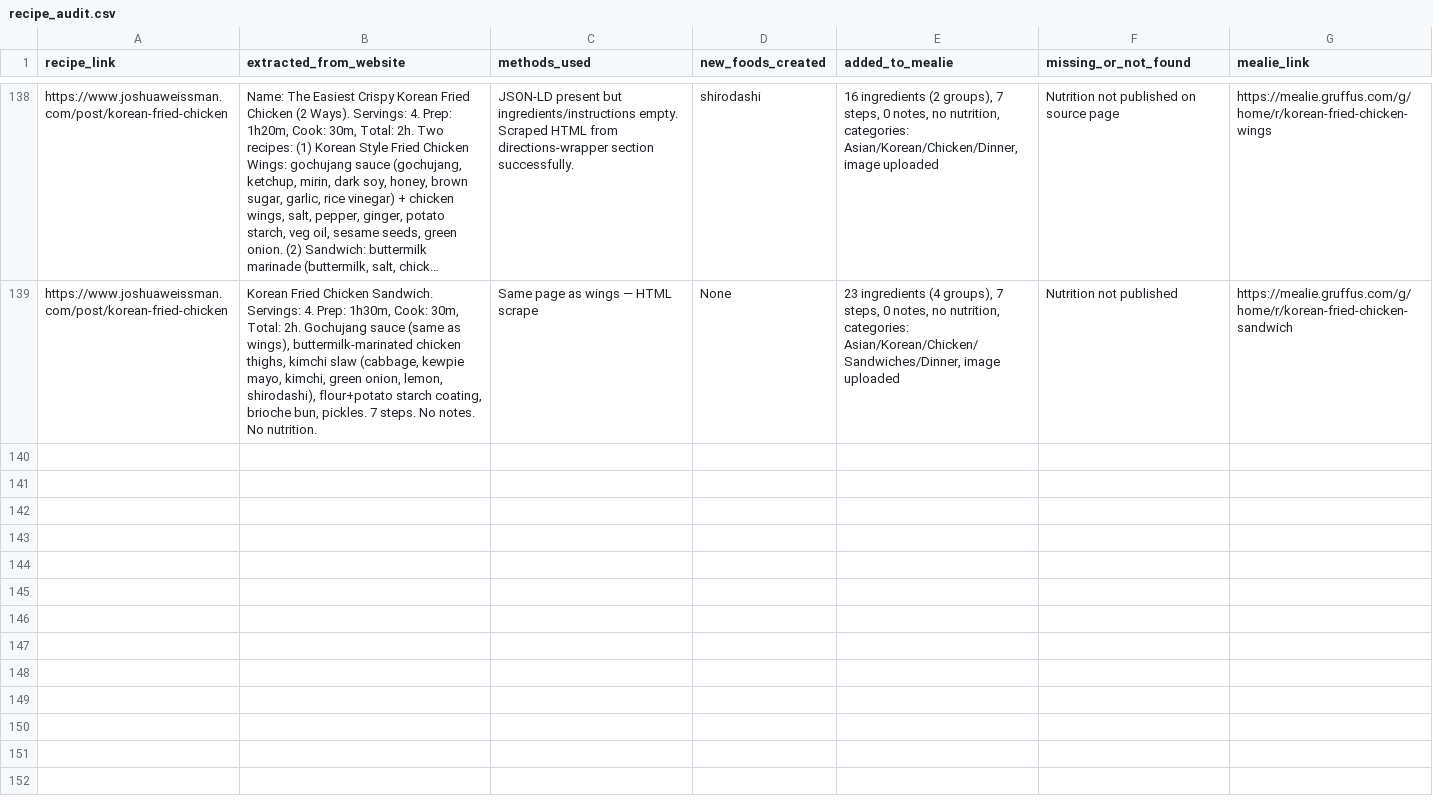
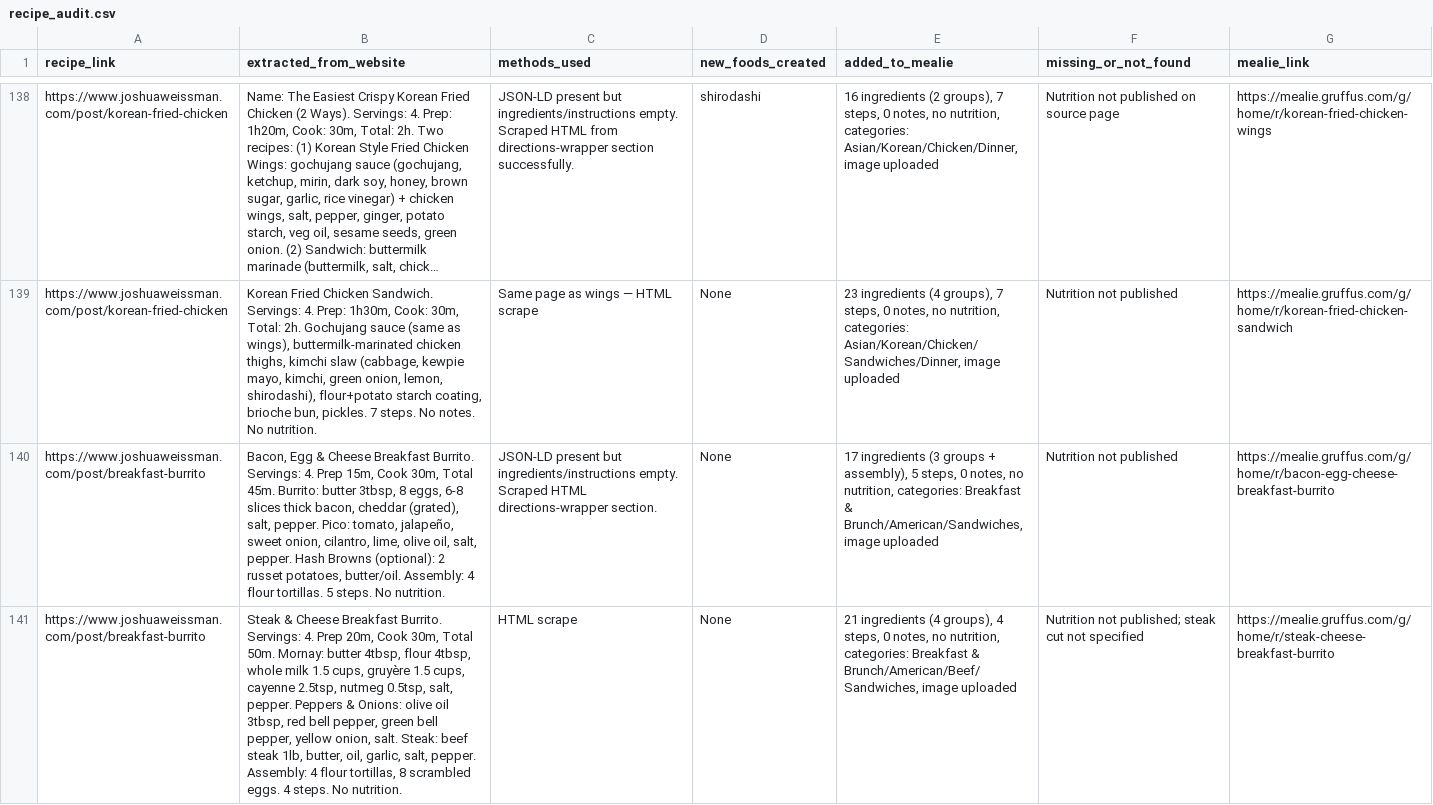
Before and after one commit to Gruffuss/MealieList, a CSV file: recipe_audit.csv, drawn as a sheet; only a part is shown, gaps mark what is left out; long unchanged cells end in …; the diff covers the shown part only; the diff names each change by its address in the sheet, - before the commit and + after, or states it on an @@ line.

Commit message:
Audit: Breakfast Burrito 3 Ways

```diff
--- a/recipe_audit.csv
+++ b/recipe_audit.csv
+row 140: https://www.joshuaweissman.com/post/breakfast-burrito | Bacon, Egg & Cheese Breakfast Burrito. Servings: 4. Prep 15m, Cook 30m, Total 45m. Burrito: butter 3tbsp, 8 eggs, 6-8 slices thick bacon, cheddar (grated), salt, pepper. Pico: tomato, jalapeño, sweet onion, cilantro, lime, olive oil, salt, pepper. Hash Browns (optional): 2 russet potatoes, butter/oil. Assembly: 4 flour tortillas. 5 steps. No nutrition. | JSON-LD present but ingredients/instructions empty. Scraped HTML directions-wrapper section. | None | 17 ingredients (3 groups + assembly), 5 steps, 0 notes, no nutrition, categories: Breakfast & Brunch/American/Sandwiches, image uploaded | Nutrition not published | https://mealie.gruffus.com/g/home/r/bacon-egg-cheese-breakfast-burrito
+row 141: https://www.joshuaweissman.com/post/breakfast-burrito | Steak & Cheese Breakfast Burrito. Servings: 4. Prep 20m, Cook 30m, Total 50m. Mornay: butter 4tbsp, flour 4tbsp, whole milk 1.5 cups, gruyère 1.5 cups, cayenne 2.5tsp, nutmeg 0.5tsp, salt, pepper. Peppers & Onions: olive oil 3tbsp, red bell pepper, green bell pepper, yellow onion, salt. Steak: beef steak 1lb, butter, oil, garlic, salt, pepper. Assembly: 4 flour tortillas, 8 scrambled eggs. 4 steps. No nutrition. | HTML scrape | None | 21 ingredients (4 groups), 4 steps, 0 notes, no nutrition, categories: Breakfast & Brunch/American/Beef/Sandwiches, image uploaded | Nutrition not published; steak cut not specified | https://mealie.gruffus.com/g/home/r/steak-cheese-breakfast-burrito
```
Also changed, not shown: 1 added row elsewhere in this file.
